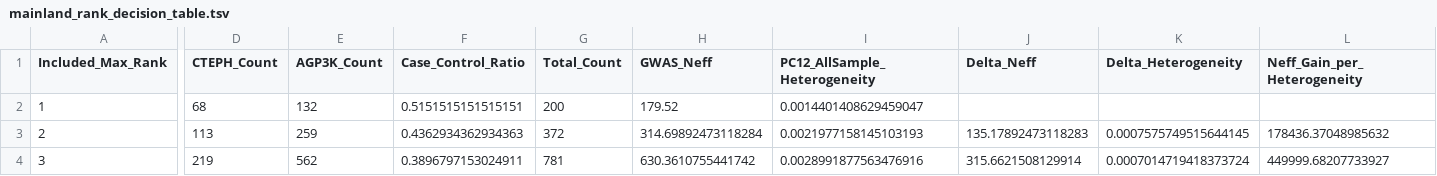
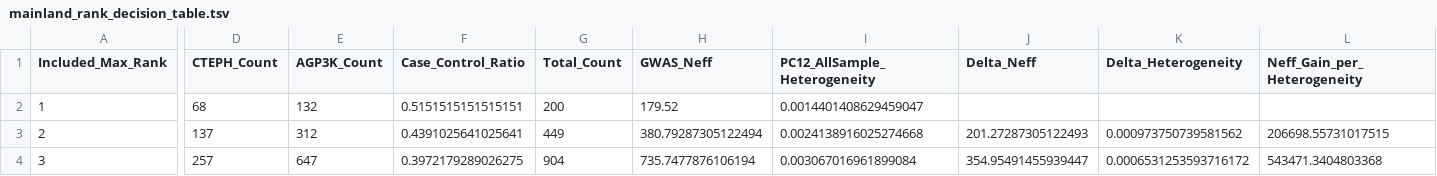
Before and after one commit to ZhaoTie-re/PopGMM, a TSV file: results/04_our_assignment/STEP4_tmp/mainland_rank_decision_table.tsv, drawn as a sheet; only a part is shown, gaps mark what is left out; the diff covers the shown part only; the diff names each change by its address in the sheet, - before the commit and + after, or states it on an @@ line.

```diff
--- a/results/04_our_assignment/STEP4_tmp/mainland_rank_decision_table.tsv
+++ b/results/04_our_assignment/STEP4_tmp/mainland_rank_decision_table.tsv
-D3 (CTEPH_Count): 113
+D3 (CTEPH_Count): 137
-E3 (AGP3K_Count): 259
+E3 (AGP3K_Count): 312
-F3 (Case_Control_Ratio): 0.4362934362934363
+F3 (Case_Control_Ratio): 0.4391025641025641
-G3 (Total_Count): 372
+G3 (Total_Count): 449
-H3 (GWAS_Neff): 314.69892473118284
+H3 (GWAS_Neff): 380.79287305122494
-I3 (PC12_AllSample_Heterogeneity): 0.0021977158145103193
+I3 (PC12_AllSample_Heterogeneity): 0.0024138916025274668
-J3 (Delta_Neff): 135.17892473118283
+J3 (Delta_Neff): 201.27287305122493
-K3 (Delta_Heterogeneity): 0.0007575749515644145
+K3 (Delta_Heterogeneity): 0.000973750739581562
-L3 (Neff_Gain_per_Heterogeneity): 178436.37048985632
+L3 (Neff_Gain_per_Heterogeneity): 206698.55731017515
-D4 (CTEPH_Count): 219
+D4 (CTEPH_Count): 257
-E4 (AGP3K_Count): 562
+E4 (AGP3K_Count): 647
-F4 (Case_Control_Ratio): 0.3896797153024911
+F4 (Case_Control_Ratio): 0.3972179289026275
-G4 (Total_Count): 781
+G4 (Total_Count): 904
-H4 (GWAS_Neff): 630.3610755441742
+H4 (GWAS_Neff): 735.7477876106194
-I4 (PC12_AllSample_Heterogeneity): 0.0028991877563476916
+I4 (PC12_AllSample_Heterogeneity): 0.003067016961899084
-J4 (Delta_Neff): 315.6621508129914
+J4 (Delta_Neff): 354.95491455939447
-K4 (Delta_Heterogeneity): 0.0007014719418373724
+K4 (Delta_Heterogeneity): 0.0006531253593716172
-L4 (Neff_Gain_per_Heterogeneity): 449999.68207733927
+L4 (Neff_Gain_per_Heterogeneity): 543471.3404803368
```
Also changed, not shown: 178 edited cells elsewhere in this file, results/02_gmm_clustering/gmm_bic_search.tsv, results/04_our_assignment/STEP4_tmp/mainland_cluster_rank_table.tsv, 28 other files.
